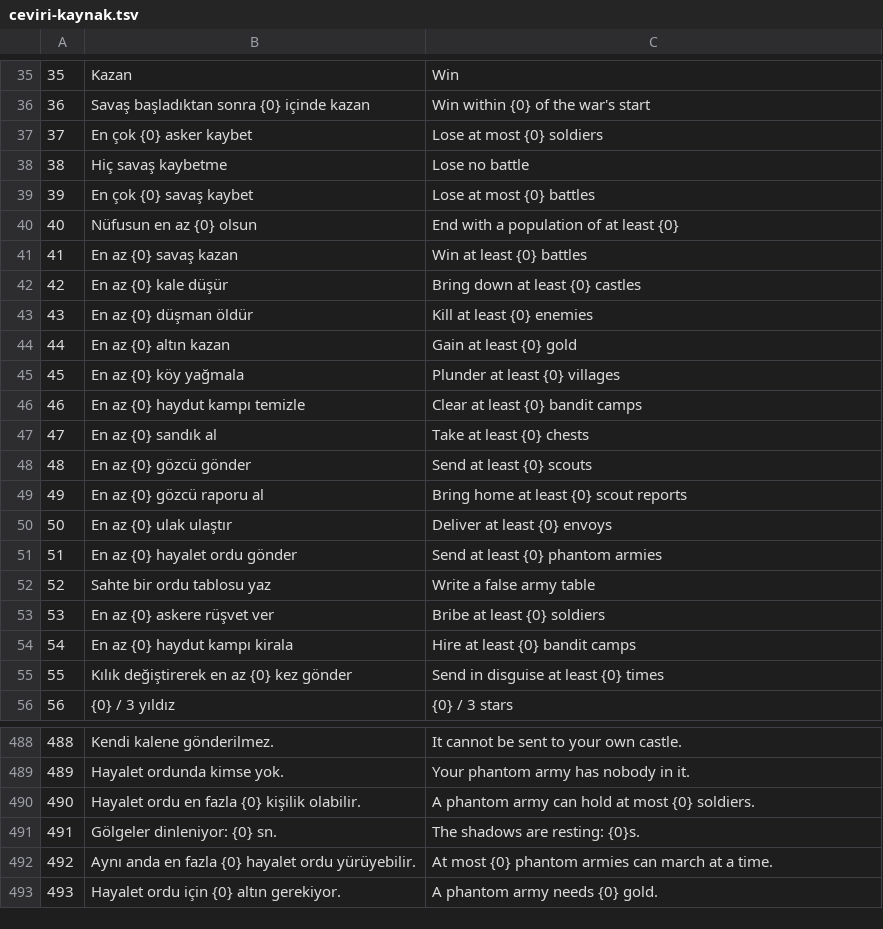
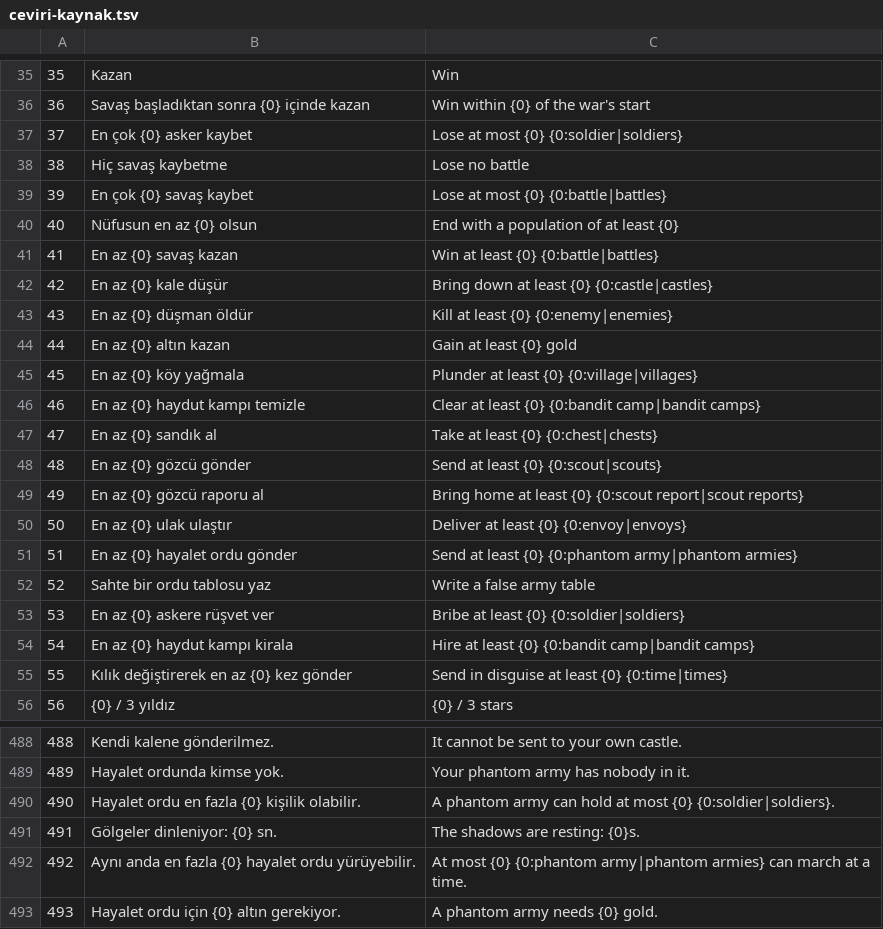
Before and after one commit to erenkizilaslan69-bit/keepfall, a TSV file: docs/ceviri-kaynak.tsv, drawn as a sheet; only a part is shown, gaps mark what is left out; the diff covers the shown part only.

```diff
--- a/docs/ceviri-kaynak.tsv
+++ b/docs/ceviri-kaynak.tsv
@@ -36,21 +36,21 @@
 36	Savaş başladıktan sonra {0} içinde kazan	Win within {0} of the war's start
-37	En çok {0} asker kaybet	Lose at most {0} soldiers
+37	En çok {0} asker kaybet	Lose at most {0} {0:soldier|soldiers}
 38	Hiç savaş kaybetme	Lose no battle
-39	En çok {0} savaş kaybet	Lose at most {0} battles
+39	En çok {0} savaş kaybet	Lose at most {0} {0:battle|battles}
 40	Nüfusun en az {0} olsun	End with a population of at least {0}
-41	En az {0} savaş kazan	Win at least {0} battles
-42	En az {0} kale düşür	Bring down at least {0} castles
-43	En az {0} düşman öldür	Kill at least {0} enemies
+41	En az {0} savaş kazan	Win at least {0} {0:battle|battles}
+42	En az {0} kale düşür	Bring down at least {0} {0:castle|castles}
+43	En az {0} düşman öldür	Kill at least {0} {0:enemy|enemies}
 44	En az {0} altın kazan	Gain at least {0} gold
-45	En az {0} köy yağmala	Plunder at least {0} villages
-46	En az {0} haydut kampı temizle	Clear at least {0} bandit camps
-47	En az {0} sandık al	Take at least {0} chests
-48	En az {0} gözcü gönder	Send at least {0} scouts
-49	En az {0} gözcü raporu al	Bring home at least {0} scout reports
-50	En az {0} ulak ulaştır	Deliver at least {0} envoys
-51	En az {0} hayalet ordu gönder	Send at least {0} phantom armies
+45	En az {0} köy yağmala	Plunder at least {0} {0:village|villages}
+46	En az {0} haydut kampı temizle	Clear at least {0} {0:bandit camp|bandit camps}
+47	En az {0} sandık al	Take at least {0} {0:chest|chests}
+48	En az {0} gözcü gönder	Send at least {0} {0:scout|scouts}
+49	En az {0} gözcü raporu al	Bring home at least {0} {0:scout report|scout reports}
+50	En az {0} ulak ulaştır	Deliver at least {0} {0:envoy|envoys}
+51	En az {0} hayalet ordu gönder	Send at least {0} {0:phantom army|phantom armies}
 52	Sahte bir ordu tablosu yaz	Write a false army table
-53	En az {0} askere rüşvet ver	Bribe at least {0} soldiers
-54	En az {0} haydut kampı kirala	Hire at least {0} bandit camps
-55	Kılık değiştirerek en az {0} kez gönder	Send in disguise at least {0} times
+53	En az {0} askere rüşvet ver	Bribe at least {0} {0:soldier|soldiers}
+54	En az {0} haydut kampı kirala	Hire at least {0} {0:bandit camp|bandit camps}
+55	Kılık değiştirerek en az {0} kez gönder	Send in disguise at least {0} {0:time|times}
 56	{0} / 3 yıldız	{0} / 3 stars
@@ -489,5 +489,5 @@
 489	Hayalet ordunda kimse yok.	Your phantom army has nobody in it.
-490	Hayalet ordu en fazla {0} kişilik olabilir.	A phantom army can hold at most {0} soldiers.
+490	Hayalet ordu en fazla {0} kişilik olabilir.	A phantom army can hold at most {0} {0:soldier|soldiers}.
 491	Gölgeler dinleniyor: {0} sn.	The shadows are resting: {0}s.
-492	Aynı anda en fazla {0} hayalet ordu yürüyebilir.	At most {0} phantom armies can march at a time.
+492	Aynı anda en fazla {0} hayalet ordu yürüyebilir.	At most {0} {0:phantom army|phantom armies} can march at a time.
 493	Hayalet ordu için {0} altın gerekiyor.	A phantom army needs {0} gold.
```
Also changed, not shown: 5 edited cells elsewhere in this file, 18 other files.
